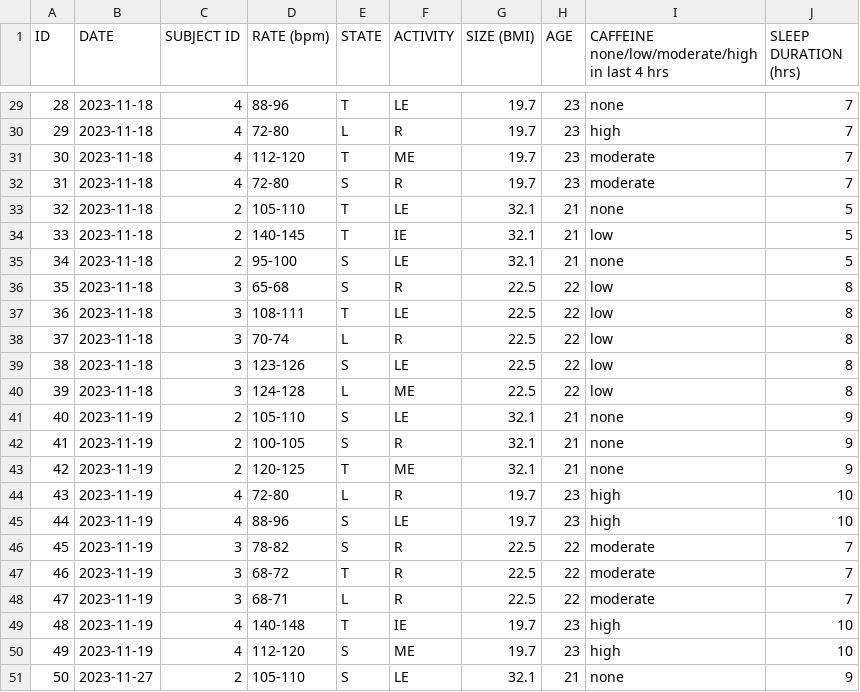
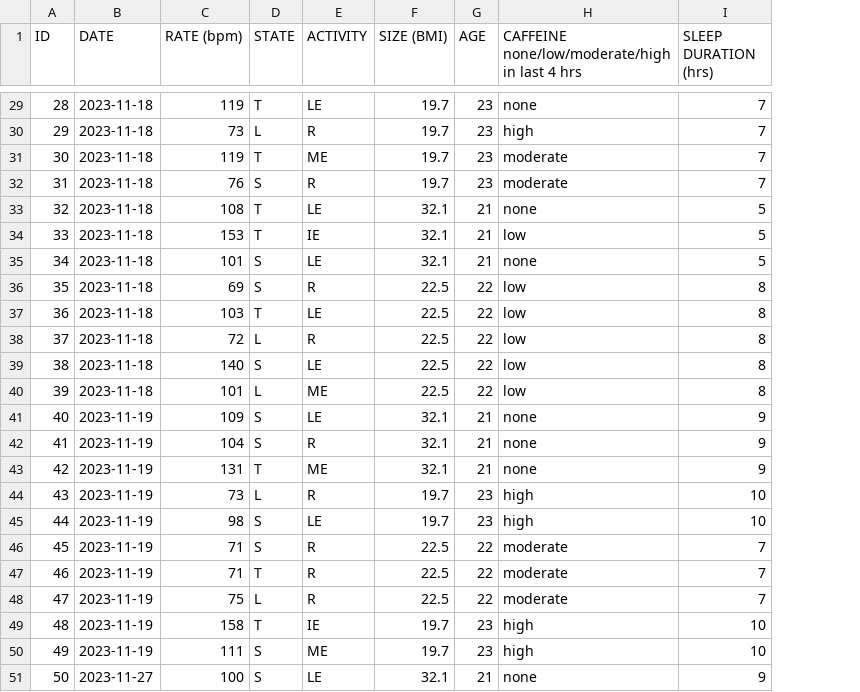
Before and after one commit to sfu-cmpt340/project_07, a CSV file: video.csv, drawn as a sheet; only a part is shown, gaps mark what is left out; removed rows and columns are numbered as before the commit, all else as after; the diff covers the shown part only; the diff names each change by its address in the sheet, - before the commit and + after, or states it on an @@ line.

Commit message:
removed subjectID and updated heartrates

```diff
--- a/video.csv
+++ b/video.csv
-column C (SUBJECT ID), rows 29-51: 4 | 4 | 4 | 4 | 2 | 2 | 2 | 3 | 3 | 3 | 3 | 3 | 2 | 2 | 2 | 4 | 4 | 3 | 3 | 3 | 4 | 4 | 2
-C29 (RATE (bpm)): 88-96
+C29 (RATE (bpm)): 119
-C30 (RATE (bpm)): 72-80
+C30 (RATE (bpm)): 73
-C31 (RATE (bpm)): 112-120
+C31 (RATE (bpm)): 119
-C32 (RATE (bpm)): 72-80
+C32 (RATE (bpm)): 76
-C33 (RATE (bpm)): 105-110
+C33 (RATE (bpm)): 108
-C34 (RATE (bpm)): 140-145
+C34 (RATE (bpm)): 153
-C35 (RATE (bpm)): 95-100
+C35 (RATE (bpm)): 101
-C36 (RATE (bpm)): 65-68
+C36 (RATE (bpm)): 69
-C37 (RATE (bpm)): 108-111
+C37 (RATE (bpm)): 103
-C38 (RATE (bpm)): 70-74
+C38 (RATE (bpm)): 72
-C39 (RATE (bpm)): 123-126
+C39 (RATE (bpm)): 140
-C40 (RATE (bpm)): 124-128
+C40 (RATE (bpm)): 101
-C41 (RATE (bpm)): 105-110
+C41 (RATE (bpm)): 109
-C42 (RATE (bpm)): 100-105
+C42 (RATE (bpm)): 104
-C43 (RATE (bpm)): 120-125
+C43 (RATE (bpm)): 131
-C44 (RATE (bpm)): 72-80
+C44 (RATE (bpm)): 73
-C45 (RATE (bpm)): 88-96
+C45 (RATE (bpm)): 98
-C46 (RATE (bpm)): 78-82
+C46 (RATE (bpm)): 71
-C47 (RATE (bpm)): 68-72
+C47 (RATE (bpm)): 71
-C48 (RATE (bpm)): 68-71
+C48 (RATE (bpm)): 75
-C49 (RATE (bpm)): 140-148
+C49 (RATE (bpm)): 158
-C50 (RATE (bpm)): 112-120
+C50 (RATE (bpm)): 111
-C51 (RATE (bpm)): 105-110
+C51 (RATE (bpm)): 100
```
Also changed, not shown: 27 edited cells elsewhere in this file, 1 other file.
